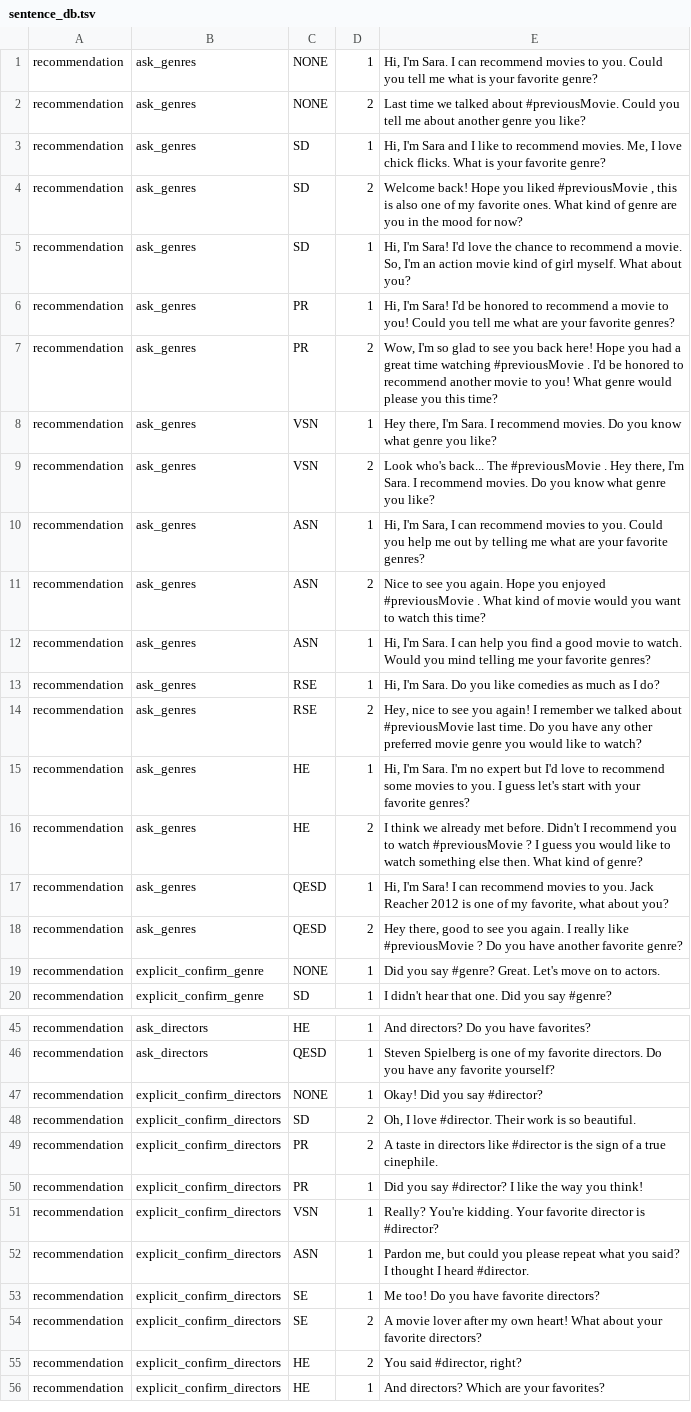
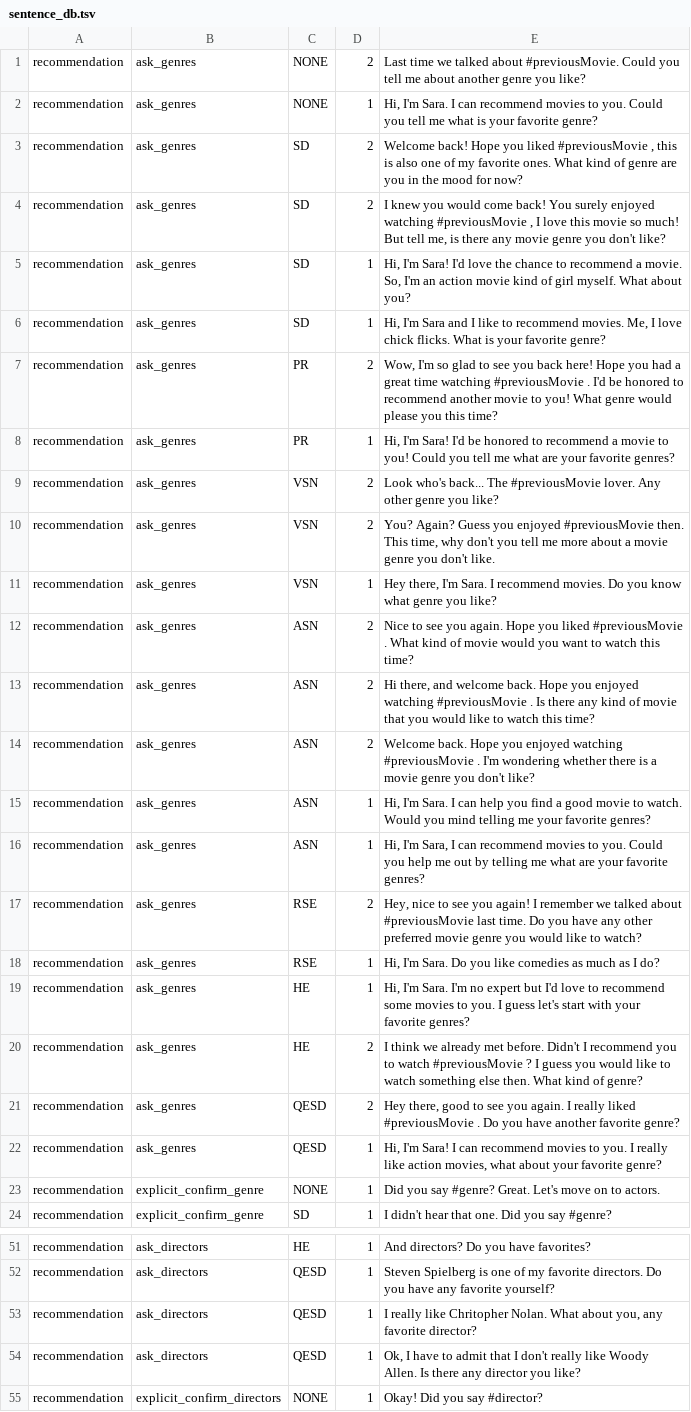
Before and after one commit to inmind-project/MUF-inMind-April2017-master, a TSV file: resources/nlg/sentence_db.tsv, drawn as a sheet; only a part is shown, gaps mark what is left out; the shorter side is filled out with more unchanged rows; the diff covers the shown part only.

Commit message:
Changed sentence db

```diff
--- a/resources/nlg/sentence_db.tsv
+++ b/resources/nlg/sentence_db.tsv
@@ -1,19 +1,23 @@
+recommendation	ask_genres	NONE	2	Last time we talked about #previousMovie. Could you tell me about another genre you like?
 recommendation	ask_genres	NONE	1	Hi, I'm Sara. I can recommend movies to you. Could you tell me what is your favorite genre?
-recommendation	ask_genres	NONE	2	Last time we talked about #previousMovie. Could you tell me about another genre you like?
+recommendation	ask_genres	SD	2	Welcome back! Hope you liked #previousMovie , this is also one of my favorite ones. What kind of genre are you in the mood for now?
+recommendation	ask_genres	SD	2	I knew you would come back! You surely enjoyed watching #previousMovie , I love this movie so much! But tell me, is there any movie genre you don't like?
+recommendation	ask_genres	SD	1	Hi, I'm Sara! I'd love the chance to recommend a movie. So, I'm an action movie kind of girl myself. What about you?
 recommendation	ask_genres	SD	1	Hi, I'm Sara and I like to recommend movies. Me, I love chick flicks. What is your favorite genre?
-recommendation	ask_genres	SD	2	Welcome back! Hope you liked #previousMovie , this is also one of my favorite ones. What kind of genre are you in the mood for now?
-recommendation	ask_genres	SD	1	Hi, I'm Sara! I'd love the chance to recommend a movie. So, I'm an action movie kind of girl myself. What about you?
+recommendation	ask_genres	PR	2	Wow, I'm so glad to see you back here! Hope you had a great time watching #previousMovie . I'd be honored to recommend another movie to you! What genre would please you this time?
 recommendation	ask_genres	PR	1	Hi, I'm Sara! I'd be honored to recommend a movie to you! Could you tell me what are your favorite genres?
-recommendation	ask_genres	PR	2	Wow, I'm so glad to see you back here! Hope you had a great time watching #previousMovie . I'd be honored to recommend another movie to you! What genre would please you this time?
+recommendation	ask_genres	VSN	2	Look who's back... The #previousMovie lover. Any other genre you like?
+recommendation	ask_genres	VSN	2	You? Again? Guess you enjoyed #previousMovie then. This time, why don't you tell me more about a movie genre you don't like.
 recommendation	ask_genres	VSN	1	Hey there, I'm Sara. I recommend movies. Do you know what genre you like?
-recommendation	ask_genres	VSN	2	Look who's back... The #previousMovie . Hey there, I'm Sara. I recommend movies. Do you know what genre you like?
+recommendation	ask_genres	ASN	2	Nice to see you again. Hope you liked #previousMovie . What kind of movie would you want to watch this time?
+recommendation	ask_genres	ASN	2	Hi there, and welcome back. Hope you enjoyed watching #previousMovie . Is there any kind of movie that you would like to watch this time?
+recommendation	ask_genres	ASN	2	Welcome back. Hope you enjoyed watching #previousMovie . I'm wondering whether there is a movie genre you don't like?
+recommendation	ask_genres	ASN	1	Hi, I'm Sara. I can help you find a good movie to watch. Would you mind telling me your favorite genres?
 recommendation	ask_genres	ASN	1	Hi, I'm Sara, I can recommend movies to you. Could you help me out by telling me what are your favorite genres?
-recommendation	ask_genres	ASN	2	Nice to see you again. Hope you enjoyed #previousMovie . What kind of movie would you want to watch this time?
-recommendation	ask_genres	ASN	1	Hi, I'm Sara. I can help you find a good movie to watch. Would you mind telling me your favorite genres?
+recommendation	ask_genres	RSE	2	Hey, nice to see you again! I remember we talked about #previousMovie last time. Do you have any other preferred movie genre you would like to watch?
 recommendation	ask_genres	RSE	1	Hi, I'm Sara. Do you like comedies as much as I do?
-recommendation	ask_genres	RSE	2	Hey, nice to see you again! I remember we talked about #previousMovie last time. Do you have any other preferred movie genre you would like to watch?
 recommendation	ask_genres	HE	1	Hi, I'm Sara. I'm no expert but I'd love to recommend some movies to you. I guess let's start with your favorite genres?
 recommendation	ask_genres	HE	2	I think we already met before. Didn't I recommend you to watch #previousMovie ? I guess you would like to watch something else then. What kind of genre?
-recommendation	ask_genres	QESD	1	Hi, I'm Sara! I can recommend movies to you. Jack Reacher 2012 is one of my favorite, what about you?
-recommendation	ask_genres	QESD	2	Hey there, good to see you again. I really like #previousMovie ? Do you have another favorite genre?
+recommendation	ask_genres	QESD	2	Hey there, good to see you again. I really liked #previousMovie . Do you have another favorite genre?
+recommendation	ask_genres	QESD	1	Hi, I'm Sara! I can recommend movies to you. I really like action movies, what about your favorite genre?
 recommendation	explicit_confirm_genre	NONE	1	Did you say #genre? Great. Let's move on to actors.
@@ -46,2 +52,4 @@ recommendation	ask_directors	HE	1	And directors? Do you have favorites?
 recommendation	ask_directors	QESD	1	Steven Spielberg is one of my favorite directors. Do you have any favorite yourself?
+recommendation	ask_directors	QESD	1	I really like Chritopher Nolan. What about you, any favorite director?
+recommendation	ask_directors	QESD	1	Ok, I have to admit that I don't really like Woody Allen. Is there any director you like?
 recommendation	explicit_confirm_directors	NONE	1	Okay! Did you say #director?
```
Also changed, not shown: 14 added rows, 3 moved rows and 23 edited cells elsewhere in this file.
